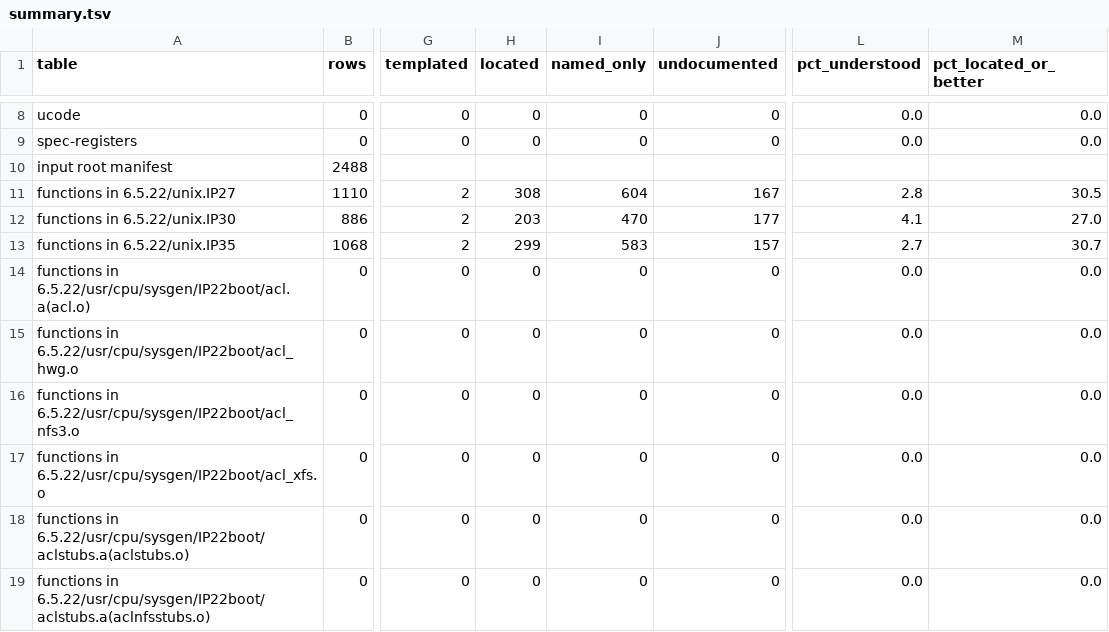
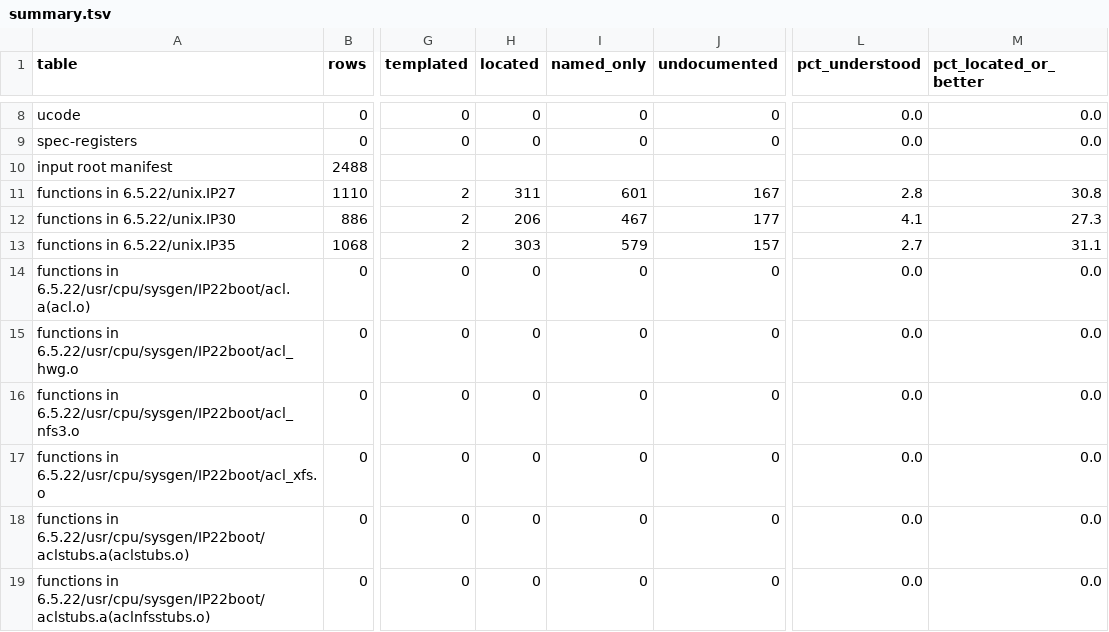
Before and after one commit to jamesbraid/kudzu, a TSV file: docs/inventory/summary.tsv, drawn as a sheet; only a part is shown, gaps mark what is left out; the diff covers the shown part only; the diff names each change by its address in the sheet, - before the commit and + after, or states it on an @@ line.

```diff
--- a/docs/inventory/summary.tsv
+++ b/docs/inventory/summary.tsv
-H11 (located): 308
+H11 (located): 311
-I11 (named_only): 604
+I11 (named_only): 601
-M11 (pct_located_or_better): 30.5
+M11 (pct_located_or_better): 30.8
-H12 (located): 203
+H12 (located): 206
-I12 (named_only): 470
+I12 (named_only): 467
-M12 (pct_located_or_better): 27.0
+M12 (pct_located_or_better): 27.3
-H13 (located): 299
+H13 (located): 303
-I13 (named_only): 583
+I13 (named_only): 579
-M13 (pct_located_or_better): 30.7
+M13 (pct_located_or_better): 31.1
```
Also changed, not shown: 25 edited cells elsewhere in this file, 6 other files.
